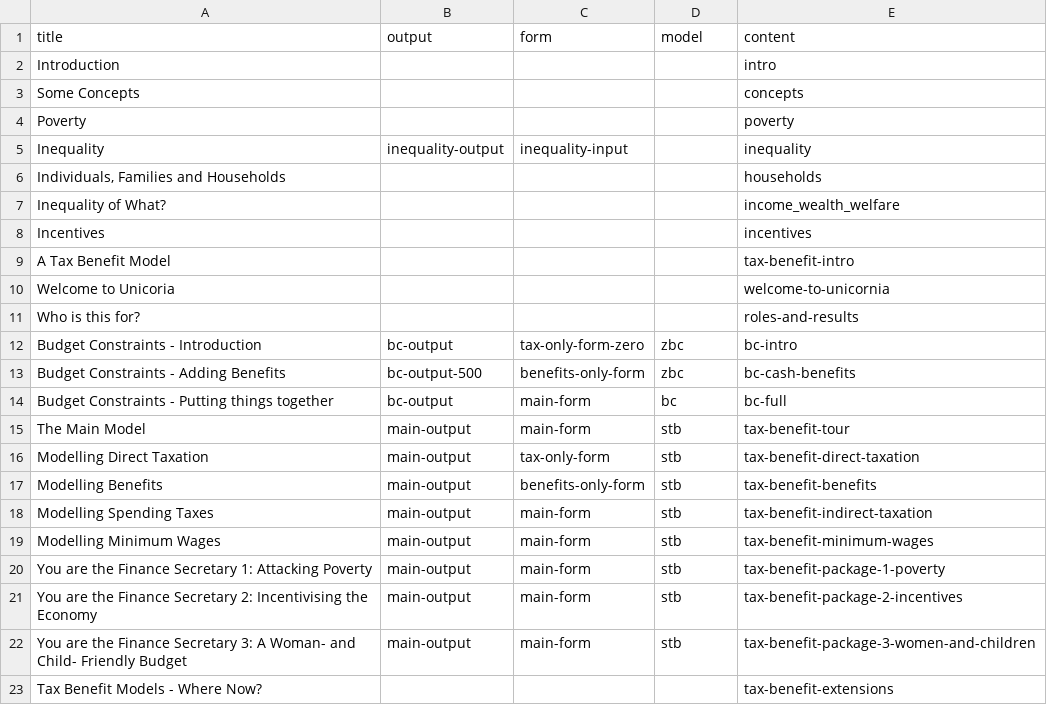
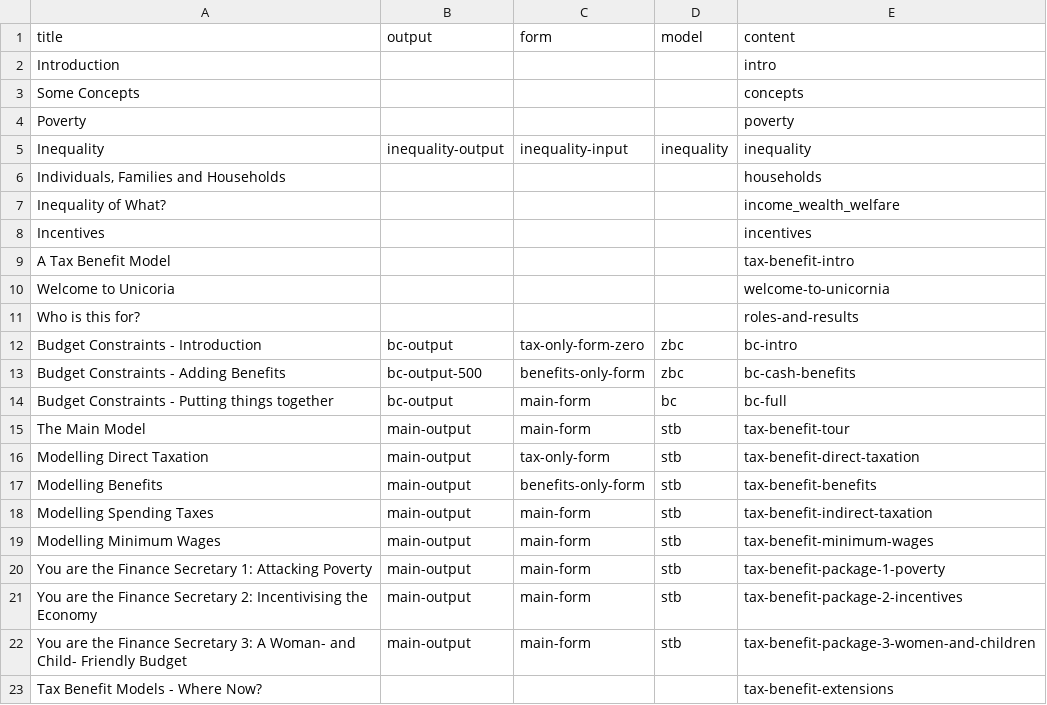
Before and after one commit to grahamstark/stb.jl, a CSV file: web/includes/ou-files.csv, drawn as a sheet.

```diff
--- a/web/includes/ou-files.csv
+++ b/web/includes/ou-files.csv
@@ -4,3 +4,3 @@ title,output,form,model,content
 "Poverty",,,,poverty
-"Inequality",inequality-output,inequality-input,,inequality
+"Inequality",inequality-output,inequality-input,inequality,inequality
 "Individuals, Families and Households",,,,households
```
Also changed, not shown: 4 other files.
